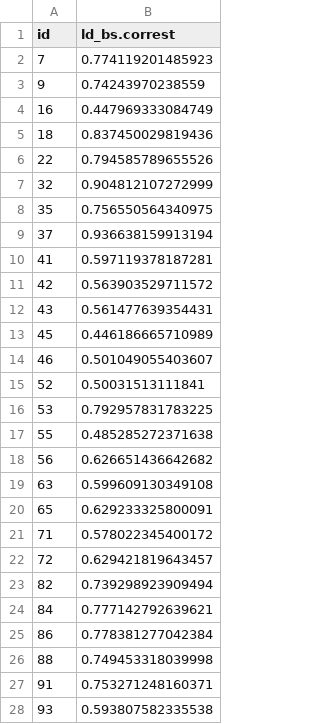
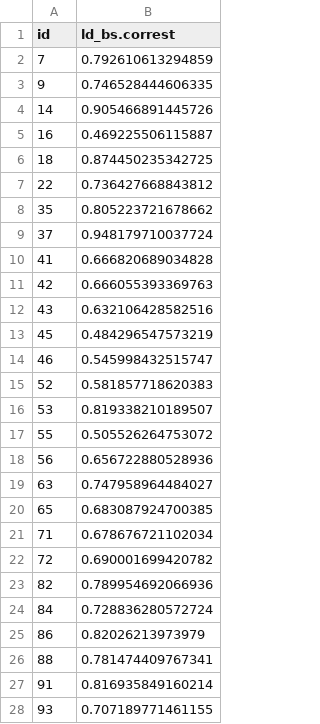
Before and after one commit to NVE/IRiR, a CSV file: Harmony/Bootstrap/ld_bs_pre.csv, drawn as a sheet; only a part is shown; the diff covers the shown part only.

```diff
--- a/Harmony/Bootstrap/ld_bs_pre.csv
+++ b/Harmony/Bootstrap/ld_bs_pre.csv
@@ -1,28 +1,28 @@
 "id","ld_bs.correst"
-"7",0.774119201485923
-"9",0.74243970238559
-"16",0.447969333084749
-"18",0.837450029819436
-"22",0.794585789655526
-"32",0.904812107272999
-"35",0.756550564340975
-"37",0.936638159913194
-"41",0.597119378187281
-"42",0.563903529711572
-"43",0.561477639354431
-"45",0.446186665710989
-"46",0.501049055403607
-"52",0.50031513111841
-"53",0.792957831783225
-"55",0.485285272371638
-"56",0.626651436642682
-"63",0.599609130349108
-"65",0.629233325800091
-"71",0.578022345400172
-"72",0.629421819643457
-"82",0.739298923909494
-"84",0.777142792639621
-"86",0.778381277042384
-"88",0.749453318039998
-"91",0.753271248160371
-"93",0.593807582335538
+"7",0.792610613294859
+"9",0.746528444606335
+"14",0.905466891445726
+"16",0.469225506115887
+"18",0.874450235342725
+"22",0.736427668843812
+"35",0.805223721678662
+"37",0.948179710037724
+"41",0.666820689034828
+"42",0.666055393369763
+"43",0.632106428582516
+"45",0.484296547573219
+"46",0.545998432515747
+"52",0.581857718620383
+"53",0.819338210189507
+"55",0.505526264753072
+"56",0.656722880528936
+"63",0.747958964484027
+"65",0.683087924700385
+"71",0.678676721102034
+"72",0.690001699420782
+"82",0.789954692066936
+"84",0.728836280572724
+"86",0.82026213973979
+"88",0.781474409767341
+"91",0.816935849160214
+"93",0.707189771461155
```
Also changed, not shown: 5 added rows and 81 edited cells elsewhere in this file, Harmony/Bootstrap/ld_bs_post.csv, Harmony/Bootstrap/rd_bs_post.csv, 13 other files.
